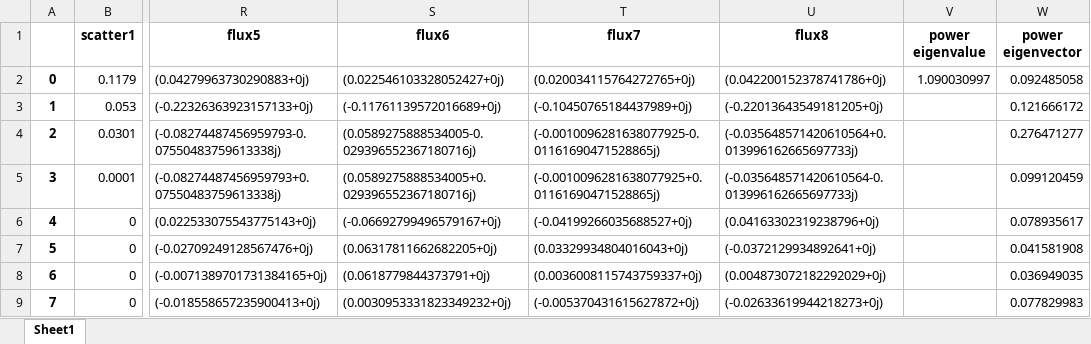
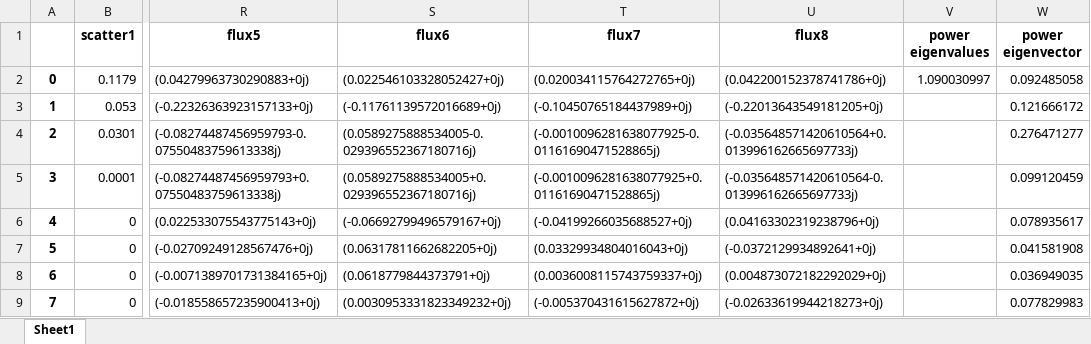
Before and after one commit to RAWR-X3/NPRE247-CP2, an Excel workbook: kep8Groupoutput.xlsx, sheet Sheet1, drawn as a sheet; only a part is shown, gaps mark what is left out; values as stored, in another font and other column widths than the file's, no borders; the diff names each change by its address in the sheet, - before the commit and + after, or states it on an @@ line.

Commit message:
added an s to value to create values

```diff
--- a/kep8Groupoutput.xlsx (sheet Sheet1)
+++ b/kep8Groupoutput.xlsx (sheet Sheet1)
-V1: power eigenvalue
+V1: power eigenvalues
```
Also changed, not shown: kep2groupoutput.xlsx, 1 other file.
